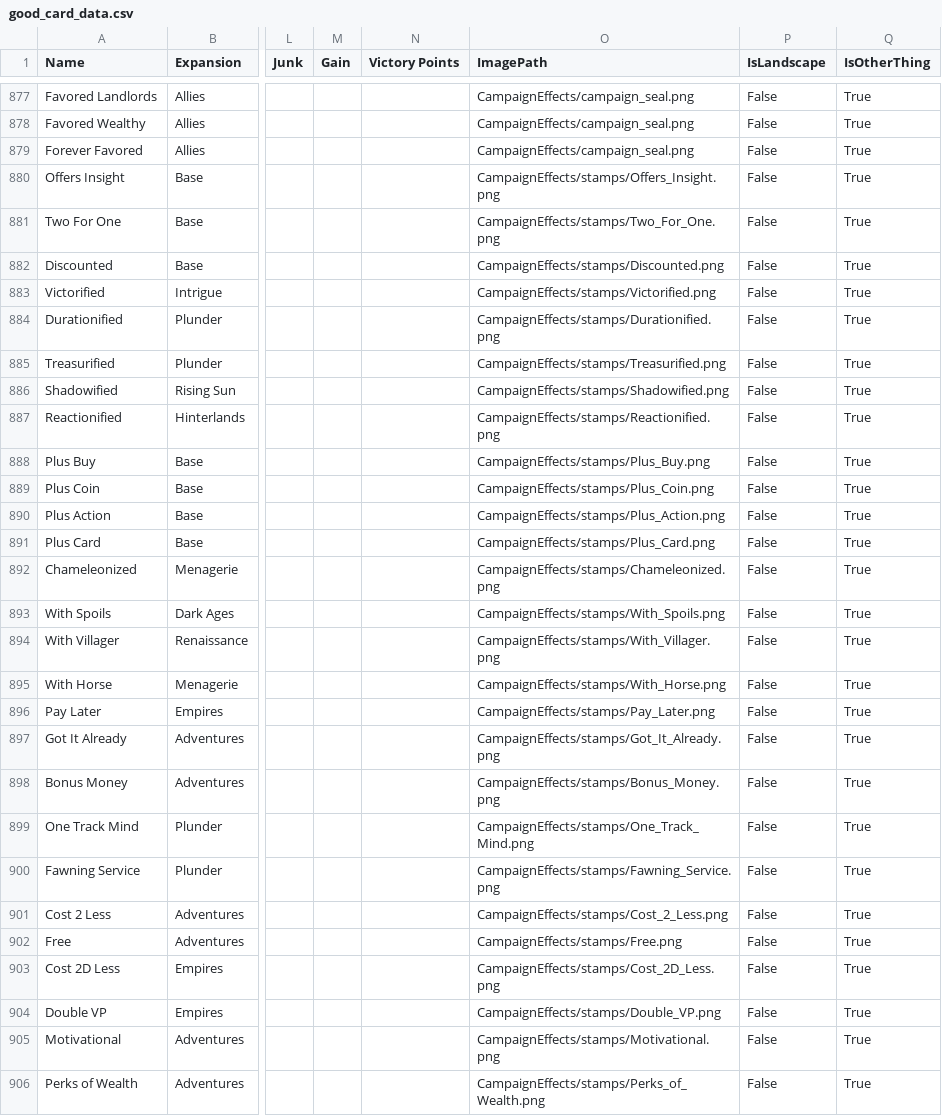
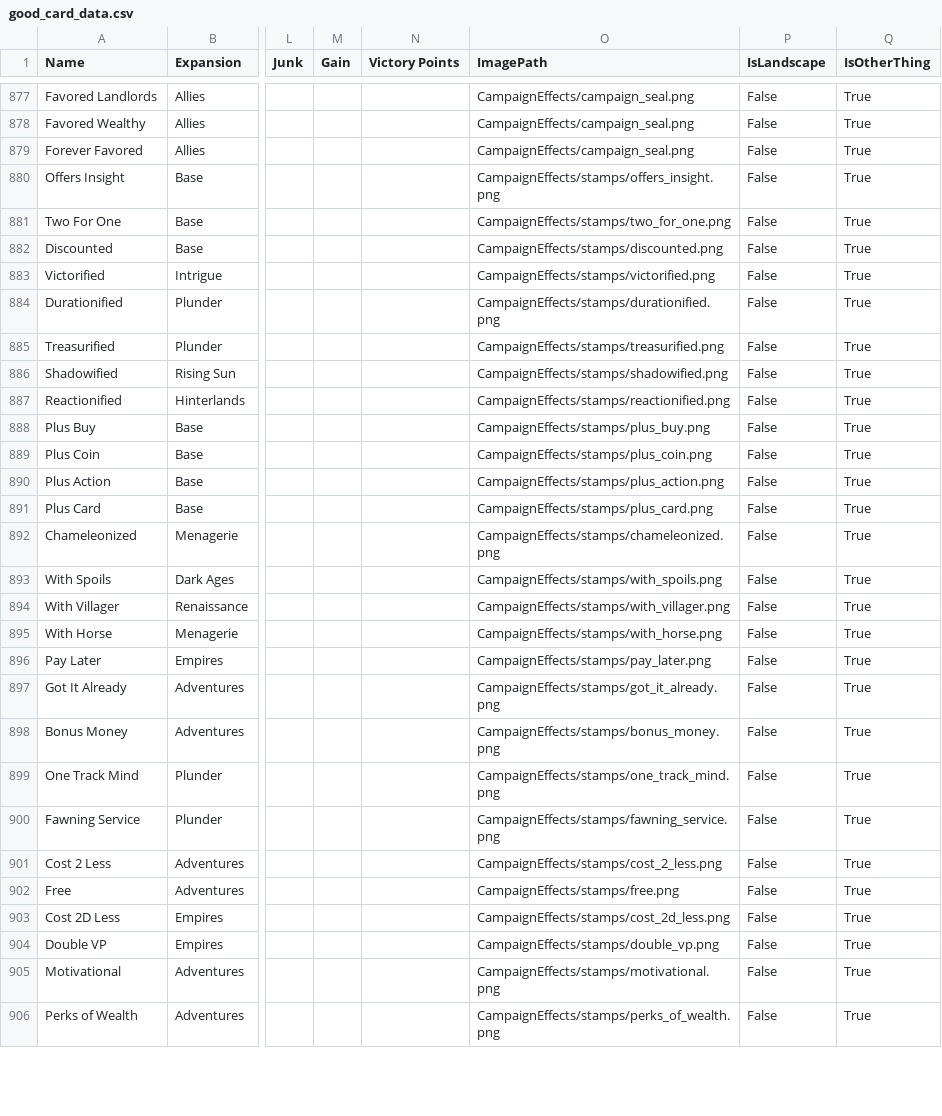
Before and after one commit to Fabian-Balzer/Randomkingdominion, a CSV file: card_info/good_card_data.csv, drawn as a sheet; only a part is shown, gaps mark what is left out; the diff covers the shown part only; the diff names each change by its address in the sheet, - before the commit and + after, or states it on an @@ line.

Commit message:
Fixed a bug where stamps would not show up properly, removed stamp-arranging pptx from git

```diff
--- a/card_info/good_card_data.csv
+++ b/card_info/good_card_data.csv
-O880 (ImagePath): CampaignEffects/stamps/Offers_Insight.png
+O880 (ImagePath): CampaignEffects/stamps/offers_insight.png
-O881 (ImagePath): CampaignEffects/stamps/Two_For_One.png
+O881 (ImagePath): CampaignEffects/stamps/two_for_one.png
-O882 (ImagePath): CampaignEffects/stamps/Discounted.png
+O882 (ImagePath): CampaignEffects/stamps/discounted.png
-O883 (ImagePath): CampaignEffects/stamps/Victorified.png
+O883 (ImagePath): CampaignEffects/stamps/victorified.png
-O884 (ImagePath): CampaignEffects/stamps/Durationified.png
+O884 (ImagePath): CampaignEffects/stamps/durationified.png
-O885 (ImagePath): CampaignEffects/stamps/Treasurified.png
+O885 (ImagePath): CampaignEffects/stamps/treasurified.png
-O886 (ImagePath): CampaignEffects/stamps/Shadowified.png
+O886 (ImagePath): CampaignEffects/stamps/shadowified.png
-O887 (ImagePath): CampaignEffects/stamps/Reactionified.png
+O887 (ImagePath): CampaignEffects/stamps/reactionified.png
-O888 (ImagePath): CampaignEffects/stamps/Plus_Buy.png
+O888 (ImagePath): CampaignEffects/stamps/plus_buy.png
-O889 (ImagePath): CampaignEffects/stamps/Plus_Coin.png
+O889 (ImagePath): CampaignEffects/stamps/plus_coin.png
-O890 (ImagePath): CampaignEffects/stamps/Plus_Action.png
+O890 (ImagePath): CampaignEffects/stamps/plus_action.png
-O891 (ImagePath): CampaignEffects/stamps/Plus_Card.png
+O891 (ImagePath): CampaignEffects/stamps/plus_card.png
-O892 (ImagePath): CampaignEffects/stamps/Chameleonized.png
+O892 (ImagePath): CampaignEffects/stamps/chameleonized.png
-O893 (ImagePath): CampaignEffects/stamps/With_Spoils.png
+O893 (ImagePath): CampaignEffects/stamps/with_spoils.png
-O894 (ImagePath): CampaignEffects/stamps/With_Villager.png
+O894 (ImagePath): CampaignEffects/stamps/with_villager.png
-O895 (ImagePath): CampaignEffects/stamps/With_Horse.png
+O895 (ImagePath): CampaignEffects/stamps/with_horse.png
-O896 (ImagePath): CampaignEffects/stamps/Pay_Later.png
+O896 (ImagePath): CampaignEffects/stamps/pay_later.png
-O897 (ImagePath): CampaignEffects/stamps/Got_It_Already.png
+O897 (ImagePath): CampaignEffects/stamps/got_it_already.png
-O898 (ImagePath): CampaignEffects/stamps/Bonus_Money.png
+O898 (ImagePath): CampaignEffects/stamps/bonus_money.png
-O899 (ImagePath): CampaignEffects/stamps/One_Track_Mind.png
+O899 (ImagePath): CampaignEffects/stamps/one_track_mind.png
-O900 (ImagePath): CampaignEffects/stamps/Fawning_Service.png
+O900 (ImagePath): CampaignEffects/stamps/fawning_service.png
-O901 (ImagePath): CampaignEffects/stamps/Cost_2_Less.png
+O901 (ImagePath): CampaignEffects/stamps/cost_2_less.png
-O902 (ImagePath): CampaignEffects/stamps/Free.png
+O902 (ImagePath): CampaignEffects/stamps/free.png
-O903 (ImagePath): CampaignEffects/stamps/Cost_2D_Less.png
+O903 (ImagePath): CampaignEffects/stamps/cost_2d_less.png
-O904 (ImagePath): CampaignEffects/stamps/Double_VP.png
+O904 (ImagePath): CampaignEffects/stamps/double_vp.png
-O905 (ImagePath): CampaignEffects/stamps/Motivational.png
+O905 (ImagePath): CampaignEffects/stamps/motivational.png
-O906 (ImagePath): CampaignEffects/stamps/Perks_of_Wealth.png
+O906 (ImagePath): CampaignEffects/stamps/perks_of_wealth.png
```
Also changed, not shown: 8 edited cells elsewhere in this file, 5 other files.
